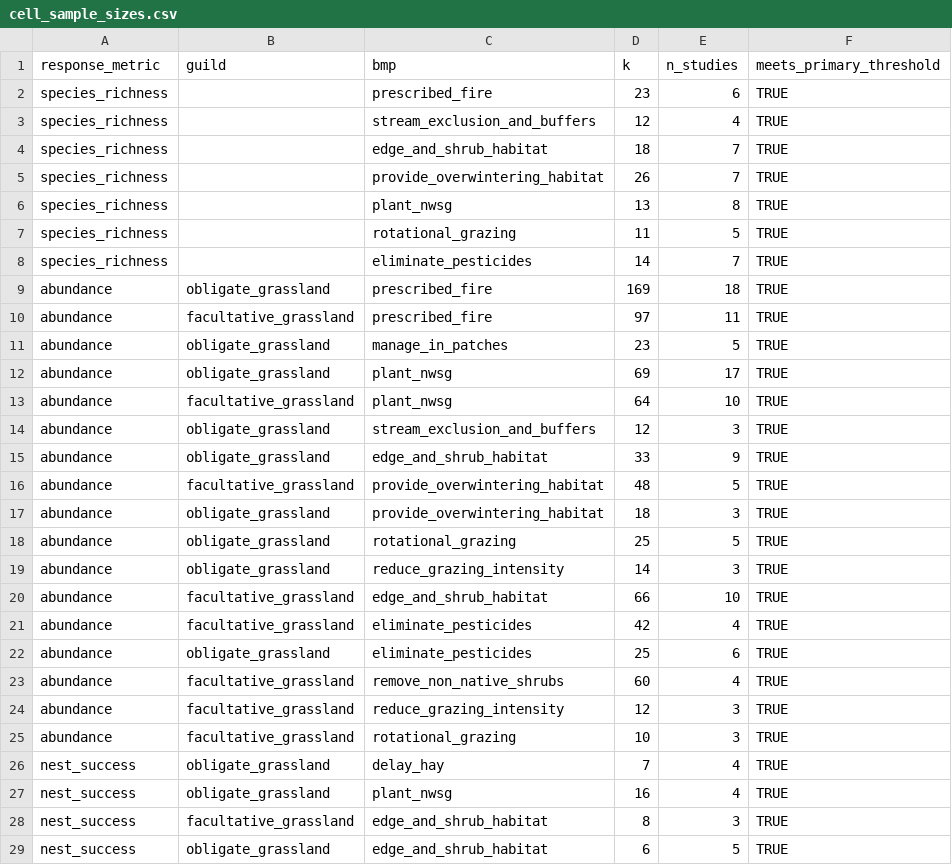
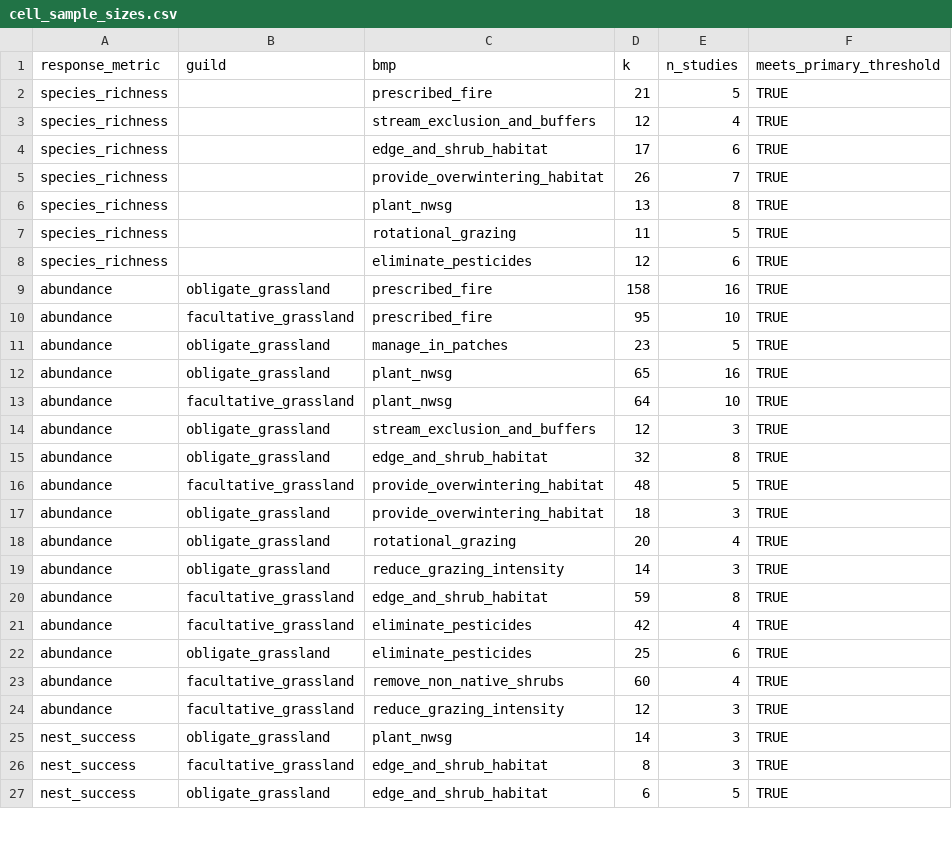
Before and after one commit to evansbrians/bmp_meta-analysis, a CSV file: output/draft_output/audits/cell_sample_sizes.csv, drawn as a sheet; only a part is shown; the diff covers the shown part only.

```diff
--- a/output/draft_output/audits/cell_sample_sizes.csv
+++ b/output/draft_output/audits/cell_sample_sizes.csv
@@ -1,5 +1,5 @@
 response_metric,guild,bmp,k,n_studies,meets_primary_threshold
-species_richness,,prescribed_fire,23,6,TRUE
+species_richness,,prescribed_fire,21,5,TRUE
 species_richness,,stream_exclusion_and_buffers,12,4,TRUE
-species_richness,,edge_and_shrub_habitat,18,7,TRUE
+species_richness,,edge_and_shrub_habitat,17,6,TRUE
 species_richness,,provide_overwintering_habitat,26,7,TRUE
@@ -7,15 +7,15 @@ species_richness,,plant_nwsg,13,8,TRUE
 species_richness,,rotational_grazing,11,5,TRUE
-species_richness,,eliminate_pesticides,14,7,TRUE
-abundance,obligate_grassland,prescribed_fire,169,18,TRUE
-abundance,facultative_grassland,prescribed_fire,97,11,TRUE
+species_richness,,eliminate_pesticides,12,6,TRUE
+abundance,obligate_grassland,prescribed_fire,158,16,TRUE
+abundance,facultative_grassland,prescribed_fire,95,10,TRUE
 abundance,obligate_grassland,manage_in_patches,23,5,TRUE
-abundance,obligate_grassland,plant_nwsg,69,17,TRUE
+abundance,obligate_grassland,plant_nwsg,65,16,TRUE
 abundance,facultative_grassland,plant_nwsg,64,10,TRUE
 abundance,obligate_grassland,stream_exclusion_and_buffers,12,3,TRUE
-abundance,obligate_grassland,edge_and_shrub_habitat,33,9,TRUE
+abundance,obligate_grassland,edge_and_shrub_habitat,32,8,TRUE
 abundance,facultative_grassland,provide_overwintering_habitat,48,5,TRUE
 abundance,obligate_grassland,provide_overwintering_habitat,18,3,TRUE
-abundance,obligate_grassland,rotational_grazing,25,5,TRUE
+abundance,obligate_grassland,rotational_grazing,20,4,TRUE
 abundance,obligate_grassland,reduce_grazing_intensity,14,3,TRUE
-abundance,facultative_grassland,edge_and_shrub_habitat,66,10,TRUE
+abundance,facultative_grassland,edge_and_shrub_habitat,59,8,TRUE
 abundance,facultative_grassland,eliminate_pesticides,42,4,TRUE
@@ -24,5 +24,3 @@ abundance,facultative_grassland,remove_non_native_shrubs,60,4,TRUE
 abundance,facultative_grassland,reduce_grazing_intensity,12,3,TRUE
-abundance,facultative_grassland,rotational_grazing,10,3,TRUE
-nest_success,obligate_grassland,delay_hay,7,4,TRUE
-nest_success,obligate_grassland,plant_nwsg,16,4,TRUE
+nest_success,obligate_grassland,plant_nwsg,14,3,TRUE
 nest_success,facultative_grassland,edge_and_shrub_habitat,8,3,TRUE
```
Also changed, not shown: 12 edited cells elsewhere in this file, output/draft_output/audits/analysis_pool_summary.csv, output/draft_output/diagnostics/convergence.csv, 2 other files.
